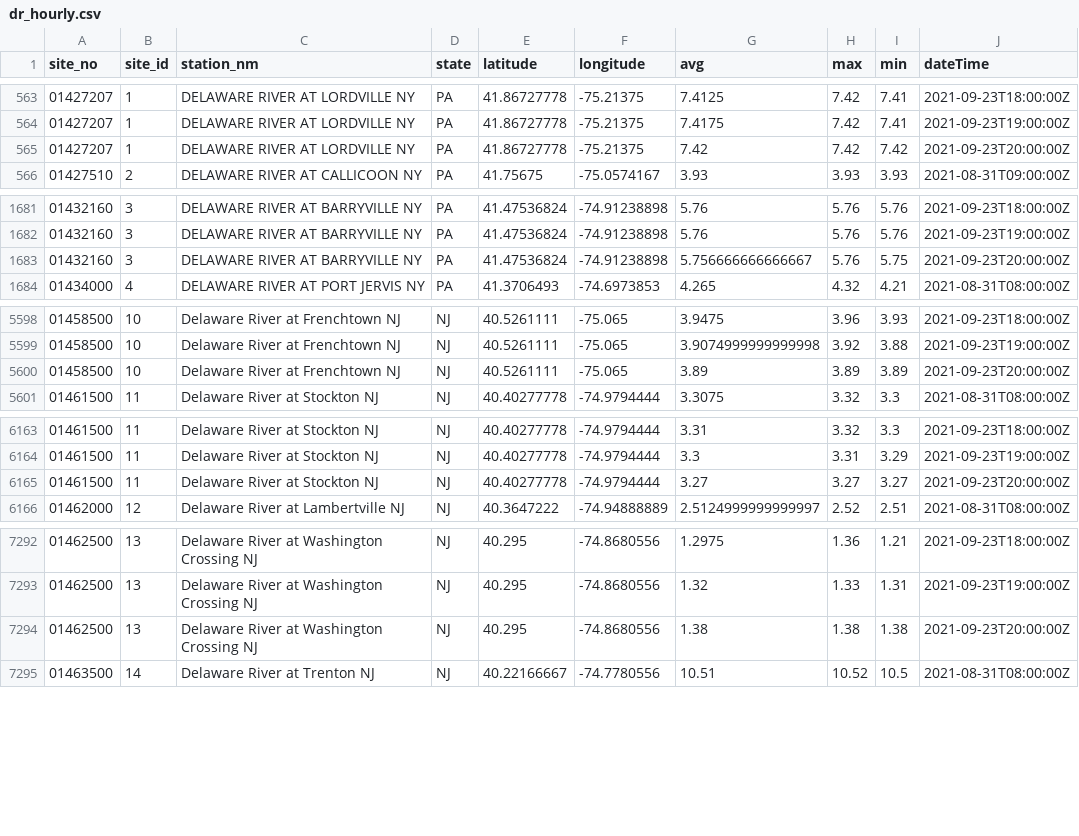
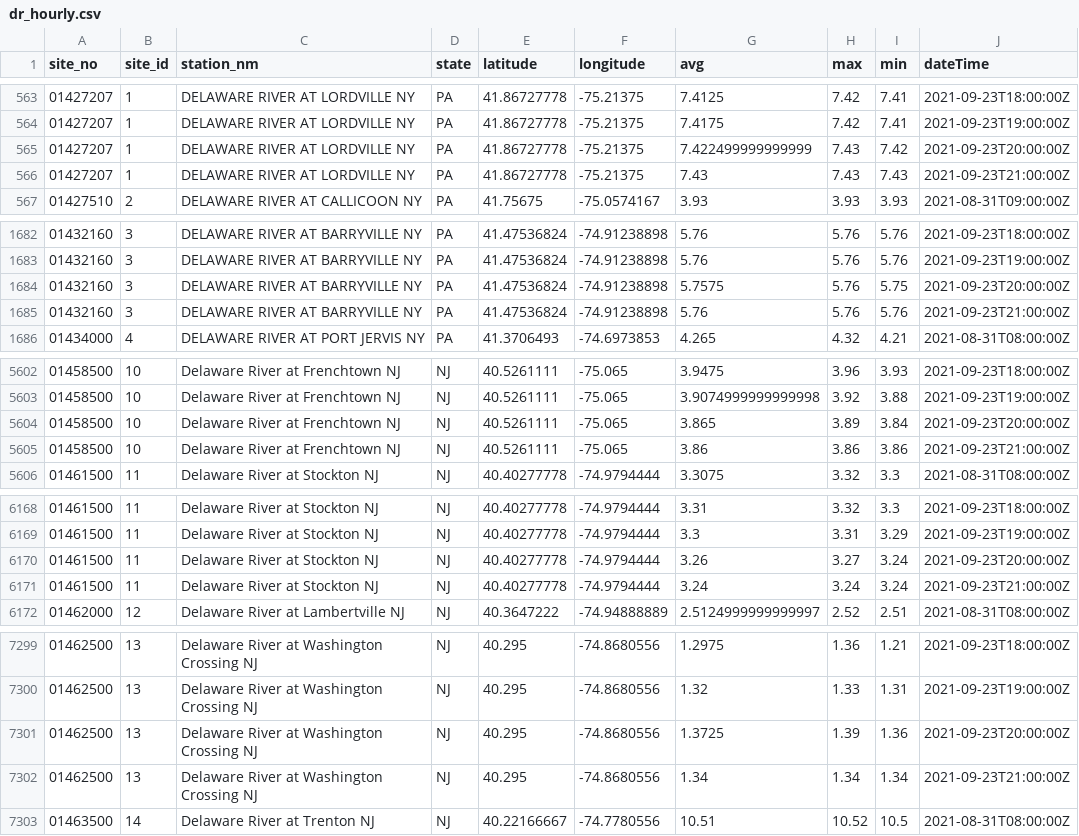
Before and after one commit to jeremymack-LU/delawareriver, a CSV file: data/dr_hourly.csv, drawn as a sheet; only a part is shown, gaps mark what is left out; the diff covers the shown part only.

Commit message:
Hourly update

```diff
--- a/data/dr_hourly.csv
+++ b/data/dr_hourly.csv
@@ -564,3 +564,4 @@ site_no,site_id,station_nm,state,latitude,longitude,avg,max,min,dateTime
 01427207,1,DELAWARE RIVER AT LORDVILLE NY,PA,41.86727778,-75.21375,7.4175,7.42,7.41,2021-09-23T19:00:00Z
-01427207,1,DELAWARE RIVER AT LORDVILLE NY,PA,41.86727778,-75.21375,7.42,7.42,7.42,2021-09-23T20:00:00Z
+01427207,1,DELAWARE RIVER AT LORDVILLE NY,PA,41.86727778,-75.21375,7.422499999999999,7.43,7.42,2021-09-23T20:00:00Z
+01427207,1,DELAWARE RIVER AT LORDVILLE NY,PA,41.86727778,-75.21375,7.43,7.43,7.43,2021-09-23T21:00:00Z
 01427510,2,DELAWARE RIVER AT CALLICOON NY,PA,41.75675,-75.0574167,3.93,3.93,3.93,2021-08-31T09:00:00Z
@@ -1682,3 +1683,4 @@ site_no,site_id,station_nm,state,latitude,longitude,avg,max,min,dateTime
 01432160,3,DELAWARE RIVER AT BARRYVILLE NY,PA,41.47536824,-74.91238898,5.76,5.76,5.76,2021-09-23T19:00:00Z
-01432160,3,DELAWARE RIVER AT BARRYVILLE NY,PA,41.47536824,-74.91238898,5.756666666666667,5.76,5.75,2021-09-23T20:00:00Z
+01432160,3,DELAWARE RIVER AT BARRYVILLE NY,PA,41.47536824,-74.91238898,5.7575,5.76,5.75,2021-09-23T20:00:00Z
+01432160,3,DELAWARE RIVER AT BARRYVILLE NY,PA,41.47536824,-74.91238898,5.76,5.76,5.76,2021-09-23T21:00:00Z
 01434000,4,DELAWARE RIVER AT PORT JERVIS NY,PA,41.3706493,-74.6973853,4.265,4.32,4.21,2021-08-31T08:00:00Z
@@ -5599,3 +5603,4 @@ site_no,site_id,station_nm,state,latitude,longitude,avg,max,min,dateTime
 01458500,10,Delaware River at Frenchtown NJ,NJ,40.5261111,-75.065,3.9074999999999998,3.92,3.88,2021-09-23T19:00:00Z
-01458500,10,Delaware River at Frenchtown NJ,NJ,40.5261111,-75.065,3.89,3.89,3.89,2021-09-23T20:00:00Z
+01458500,10,Delaware River at Frenchtown NJ,NJ,40.5261111,-75.065,3.865,3.89,3.84,2021-09-23T20:00:00Z
+01458500,10,Delaware River at Frenchtown NJ,NJ,40.5261111,-75.065,3.86,3.86,3.86,2021-09-23T21:00:00Z
 01461500,11,Delaware River at Stockton NJ,NJ,40.40277778,-74.9794444,3.3075,3.32,3.3,2021-08-31T08:00:00Z
@@ -6164,3 +6169,4 @@ site_no,site_id,station_nm,state,latitude,longitude,avg,max,min,dateTime
 01461500,11,Delaware River at Stockton NJ,NJ,40.40277778,-74.9794444,3.3,3.31,3.29,2021-09-23T19:00:00Z
-01461500,11,Delaware River at Stockton NJ,NJ,40.40277778,-74.9794444,3.27,3.27,3.27,2021-09-23T20:00:00Z
+01461500,11,Delaware River at Stockton NJ,NJ,40.40277778,-74.9794444,3.26,3.27,3.24,2021-09-23T20:00:00Z
+01461500,11,Delaware River at Stockton NJ,NJ,40.40277778,-74.9794444,3.24,3.24,3.24,2021-09-23T21:00:00Z
 01462000,12,Delaware River at Lambertville NJ,NJ,40.3647222,-74.94888889,2.5124999999999997,2.52,2.51,2021-08-31T08:00:00Z
@@ -7293,3 +7300,4 @@ site_no,site_id,station_nm,state,latitude,longitude,avg,max,min,dateTime
 01462500,13,Delaware River at Washington Crossing NJ,NJ,40.295,-74.8680556,1.32,1.33,1.31,2021-09-23T19:00:00Z
-01462500,13,Delaware River at Washington Crossing NJ,NJ,40.295,-74.8680556,1.38,1.38,1.38,2021-09-23T20:00:00Z
+01462500,13,Delaware River at Washington Crossing NJ,NJ,40.295,-74.8680556,1.3725,1.39,1.36,2021-09-23T20:00:00Z
+01462500,13,Delaware River at Washington Crossing NJ,NJ,40.295,-74.8680556,1.34,1.34,1.34,2021-09-23T21:00:00Z
 01463500,14,Delaware River at Trenton NJ,NJ,40.22166667,-74.7780556,10.51,10.52,10.5,2021-08-31T08:00:00Z
```
Also changed, not shown: 3 added rows and 1 edited cell elsewhere in this file.
